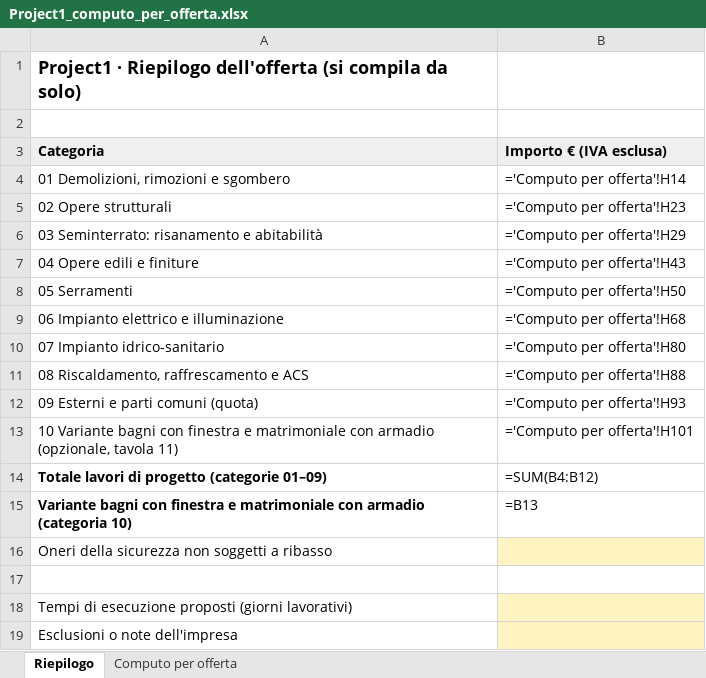
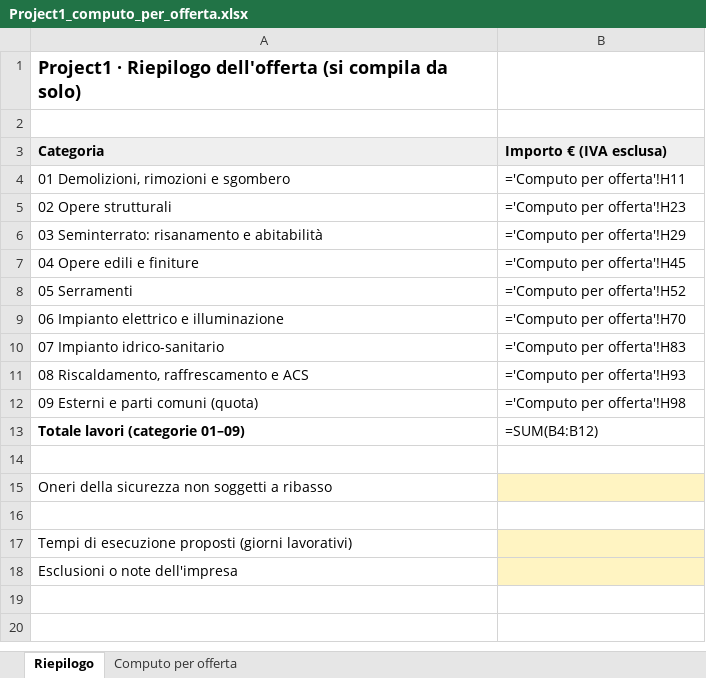
Before and after one commit to visio-studio/visio-studio, an Excel workbook: project1/scarica/Project1_computo_per_offerta.xlsx, sheet Riepilogo, drawn as a sheet; values as stored, in another font and other column widths than the file's, no borders; formulas without a stored value are shown as written; removed rows and columns are numbered as before the commit, all else as after; the diff names each change by its address in the sheet, - before the commit and + after, or states it on an @@ line.

```diff
--- a/project1/scarica/Project1_computo_per_offerta.xlsx (sheet Riepilogo)
+++ b/project1/scarica/Project1_computo_per_offerta.xlsx (sheet Riepilogo)
-B4 (Importo € (IVA esclusa)): ='Computo per offerta'!H14
+B4 (Importo € (IVA esclusa)): ='Computo per offerta'!H11
-B7 (Importo € (IVA esclusa)): ='Computo per offerta'!H43
+B7 (Importo € (IVA esclusa)): ='Computo per offerta'!H45
-B8 (Importo € (IVA esclusa)): ='Computo per offerta'!H50
+B8 (Importo € (IVA esclusa)): ='Computo per offerta'!H52
-B9 (Importo € (IVA esclusa)): ='Computo per offerta'!H68
+B9 (Importo € (IVA esclusa)): ='Computo per offerta'!H70
-B10 (Importo € (IVA esclusa)): ='Computo per offerta'!H80
+B10 (Importo € (IVA esclusa)): ='Computo per offerta'!H83
-B11 (Importo € (IVA esclusa)): ='Computo per offerta'!H88
+B11 (Importo € (IVA esclusa)): ='Computo per offerta'!H93
-B12 (Importo € (IVA esclusa)): ='Computo per offerta'!H93
+B12 (Importo € (IVA esclusa)): ='Computo per offerta'!H98
-row 13: 10 Variante bagni con finestra e matrimoniale con armadio (opzionale, tavola 11) | ='Computo per offerta'!H101
-A13 (Categoria): Totale lavori di progetto (categorie 01–09)
+A13 (Categoria): Totale lavori (categorie 01–09)
-row 14: Variante bagni con finestra e matrimoniale con armadio (categoria 10) | =B13
+row 14: (empty)
```
Also changed, not shown: sheet Computo per offerta, 8 other files.
